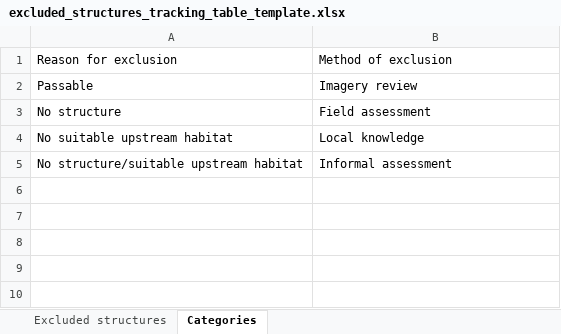
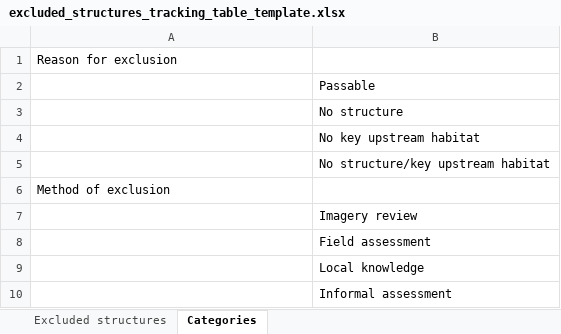
Before and after one commit to Canadian-Wildlife-Federation/wcrp-github-training, an Excel workbook: tracking_tables/excluded_structures_tracking_table_template.xlsx, sheet Categories, drawn as a sheet; values as stored, in another font and other column widths than the file's, no borders; addresses are those after the commit; the diff names each change by its address in the sheet, - before the commit and + after, or states it on an @@ line.

```diff
--- a/tracking_tables/excluded_structures_tracking_table_template.xlsx (sheet Categories)
+++ b/tracking_tables/excluded_structures_tracking_table_template.xlsx (sheet Categories)
-B1: Method of exclusion
+B1: (empty)
+row 2:  | Passable
+row 3:  | No structure
+row 4:  | No key upstream habitat
+row 5:  | No structure/key upstream habitat
+row 6: Method of exclusion
-A7: Passable
+A7: (empty)
-A8: No structure
+A8: (empty)
-A9: No suitable upstream habitat
+A9: (empty)
-A10: No structure/suitable upstream habitat
+A10: (empty)
```
Also changed, not shown: sheet Excluded structures, tracking_tables/NMI_structures_tracking_table_template.xlsx, tracking_tables/confirmed_barriers_tracking_table_template.xlsx, 1 other file.
